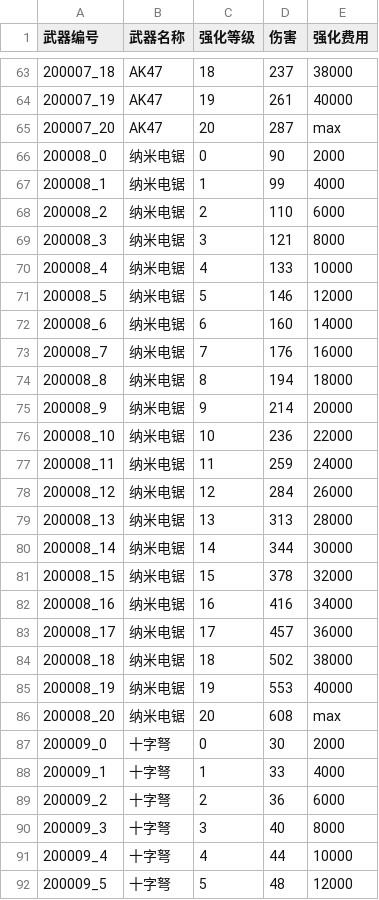
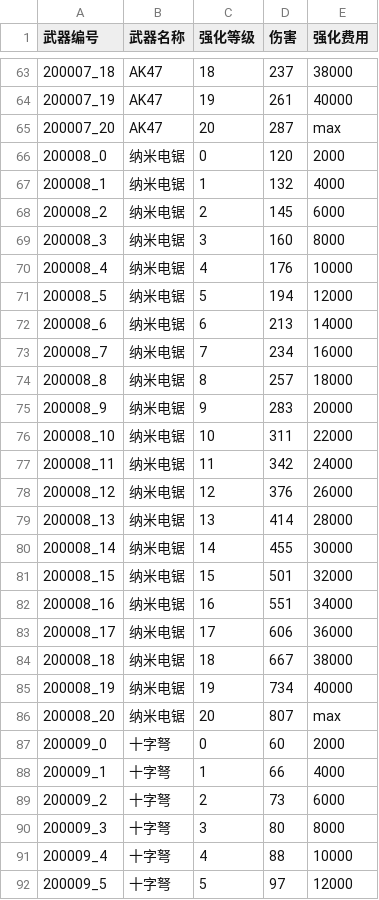
Before and after one commit to 1097195326/CompanyWork, a CSV file: SwampAttack/Resources/config/wuqiUpgrade.csv, drawn as a sheet; only a part is shown, gaps mark what is left out; the diff covers the shown part only; the diff names each change by its address in the sheet, - before the commit and + after, or states it on an @@ line.

```diff
--- a/SwampAttack/Resources/config/wuqiUpgrade.csv
+++ b/SwampAttack/Resources/config/wuqiUpgrade.csv
-D66 (伤害): 90
+D66 (伤害): 120
-D67 (伤害): 99
+D67 (伤害): 132
-D68 (伤害): 110
+D68 (伤害): 145
-D69 (伤害): 121
+D69 (伤害): 160
-D70 (伤害): 133
+D70 (伤害): 176
-D71 (伤害): 146
+D71 (伤害): 194
-D72 (伤害): 160
+D72 (伤害): 213
-D73 (伤害): 176
+D73 (伤害): 234
-D74 (伤害): 194
+D74 (伤害): 257
-D75 (伤害): 214
+D75 (伤害): 283
-D76 (伤害): 236
+D76 (伤害): 311
-D77 (伤害): 259
+D77 (伤害): 342
-D78 (伤害): 284
+D78 (伤害): 376
-D79 (伤害): 313
+D79 (伤害): 414
-D80 (伤害): 344
+D80 (伤害): 455
-D81 (伤害): 378
+D81 (伤害): 501
-D82 (伤害): 416
+D82 (伤害): 551
-D83 (伤害): 457
+D83 (伤害): 606
-D84 (伤害): 502
+D84 (伤害): 667
-D85 (伤害): 553
+D85 (伤害): 734
-D86 (伤害): 608
+D86 (伤害): 807
-D87 (伤害): 30
+D87 (伤害): 60
-D88 (伤害): 33
+D88 (伤害): 66
-D89 (伤害): 36
+D89 (伤害): 73
-D90 (伤害): 40
+D90 (伤害): 80
-D91 (伤害): 44
+D91 (伤害): 88
-D92 (伤害): 48
+D92 (伤害): 97
```
Also changed, not shown: 78 edited cells elsewhere in this file, SwampAttack/Resources/config/guaiwu.csv, 25 other files.
